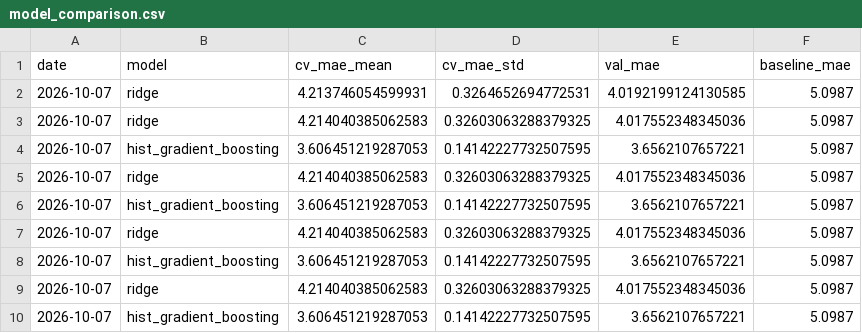
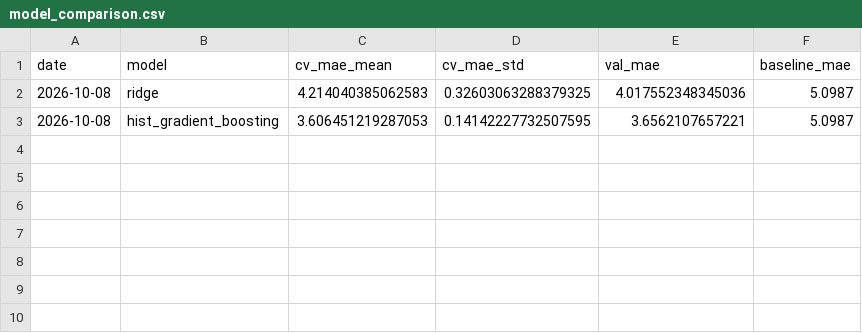
Before and after one commit to serhiy-dranko/TLC_Trip_ML_Project, a CSV file: results/model_comparison.csv, drawn as a sheet.

```diff
--- a/results/model_comparison.csv
+++ b/results/model_comparison.csv
@@ -1,10 +1,3 @@
 date,model,cv_mae_mean,cv_mae_std,val_mae,baseline_mae
-2026-10-07,ridge,4.213746054599931,0.3264652694772531,4.0192199124130585,5.0987
-2026-10-07,ridge,4.214040385062583,0.32603063288379325,4.017552348345036,5.0987
-2026-10-07,hist_gradient_boosting,3.606451219287053,0.14142227732507595,3.6562107657221,5.0987
-2026-10-07,ridge,4.214040385062583,0.32603063288379325,4.017552348345036,5.0987
-2026-10-07,hist_gradient_boosting,3.606451219287053,0.14142227732507595,3.6562107657221,5.0987
-2026-10-07,ridge,4.214040385062583,0.32603063288379325,4.017552348345036,5.0987
-2026-10-07,hist_gradient_boosting,3.606451219287053,0.14142227732507595,3.6562107657221,5.0987
-2026-10-07,ridge,4.214040385062583,0.32603063288379325,4.017552348345036,5.0987
-2026-10-07,hist_gradient_boosting,3.606451219287053,0.14142227732507595,3.6562107657221,5.0987
+2026-10-08,ridge,4.214040385062583,0.32603063288379325,4.017552348345036,5.0987
+2026-10-08,hist_gradient_boosting,3.606451219287053,0.14142227732507595,3.6562107657221,5.0987
```
Also changed, not shown: results/mae_by_hour.csv, 16 other files.
